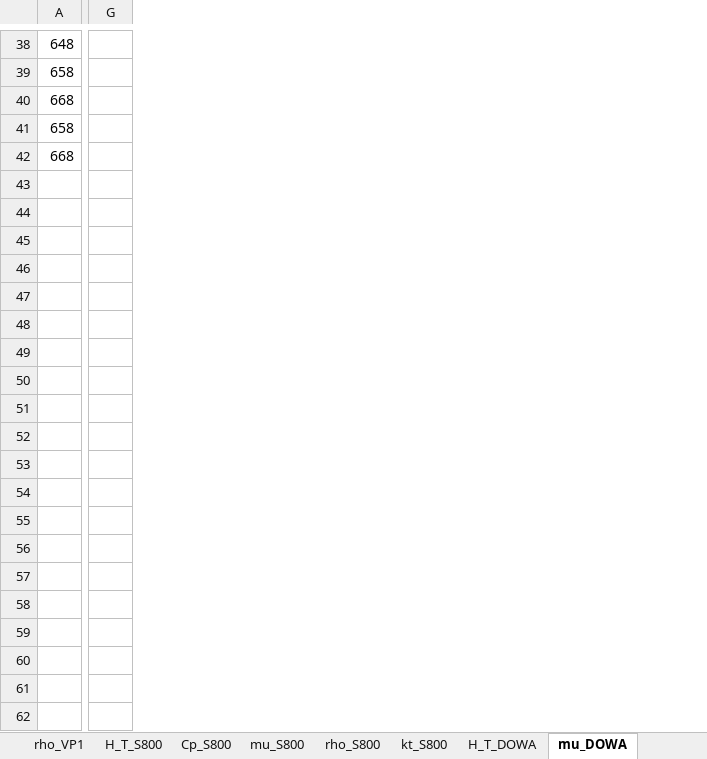
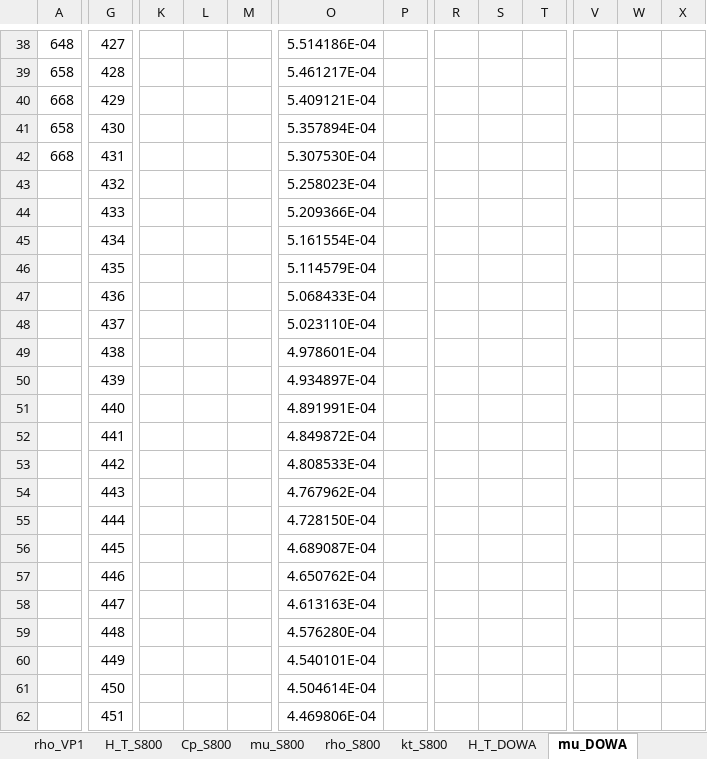
Before and after one commit to pacomunuera/csenergy-python, an Excel workbook: csenergy/auxiliary calculations/propiedades fluidos.xlsx, sheet mu_DOWA, drawn as a sheet; only a part is shown, gaps mark what is left out; values as stored, in another font and other column widths than the file's, no borders; charts and pictures not drawn; removed rows and columns are numbered as before the commit, all else as after; rows hold the shown columns only; the diff covers the shown part only; the diff names each change by its address in the sheet, - before the commit and + after, or states it on an @@ line.

```diff
--- a/csenergy/auxiliary calculations/propiedades fluidos.xlsx (sheet mu_DOWA)
+++ b/csenergy/auxiliary calculations/propiedades fluidos.xlsx (sheet mu_DOWA)
-column G, empty
+column G, rows 38-42: 427 | 428 | 429 | 430 | 431
+column K, empty
+column L, empty
+column M, empty
+column O, rows 38-42: 5.514186E-04 | 5.461217E-04 | 5.409121E-04 | 5.357894E-04 | 5.307530E-04
+column P, empty
+column R, empty
+column S, empty
+column T, empty
+column V, empty
+column W, empty
+column X, empty
+row 43:  | 432 |  |  |  | 5.258023E-04
+row 44:  | 433 |  |  |  | 5.209366E-04
+row 45:  | 434 |  |  |  | 5.161554E-04
+row 46:  | 435 |  |  |  | 5.114579E-04
+row 47:  | 436 |  |  |  | 5.068433E-04
+row 48:  | 437 |  |  |  | 5.023110E-04
+row 49:  | 438 |  |  |  | 4.978601E-04
+row 50:  | 439 |  |  |  | 4.934897E-04
+row 51:  | 440 |  |  |  | 4.891991E-04
+row 52:  | 441 |  |  |  | 4.849872E-04
+row 53:  | 442 |  |  |  | 4.808533E-04
+row 54:  | 443 |  |  |  | 4.767962E-04
+row 55:  | 444 |  |  |  | 4.728150E-04
+row 56:  | 445 |  |  |  | 4.689087E-04
+row 57:  | 446 |  |  |  | 4.650762E-04
+row 58:  | 447 |  |  |  | 4.613163E-04
+row 59:  | 448 |  |  |  | 4.576280E-04
+row 60:  | 449 |  |  |  | 4.540101E-04
+row 61:  | 450 |  |  |  | 4.504614E-04
+row 62:  | 451 |  |  |  | 4.469806E-04
```
Also changed, not shown: 349 added rows and 3 added columns elsewhere in this sheet, charts or pictures, 56 other files.
